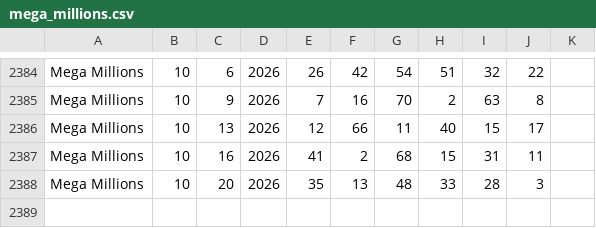
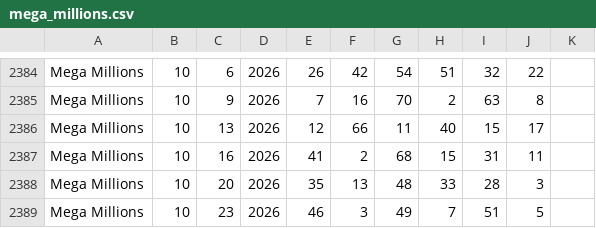
Before and after one commit to zygnosorteos-beep/sorteos-data-usa, a CSV file: raw_csv_usa/mega_millions.csv, drawn as a sheet; only a part is shown, gaps mark what is left out.

Commit message:
Actualización automática de sorteos de EE.UU. (Lotto Texas, Cash 5, Powerball, Mega Millions)

```diff
--- a/raw_csv_usa/mega_millions.csv
+++ b/raw_csv_usa/mega_millions.csv
@@ -2388 +2388,2 @@ Mega Millions,10,16,2026,41,2,68,15,31,11,
 Mega Millions,10,20,2026,35,13,48,33,28,3,
+Mega Millions,10,23,2026,46,3,49,7,51,5,
```
Also changed, not shown: raw_csv_usa/texas_cash_five.csv.
